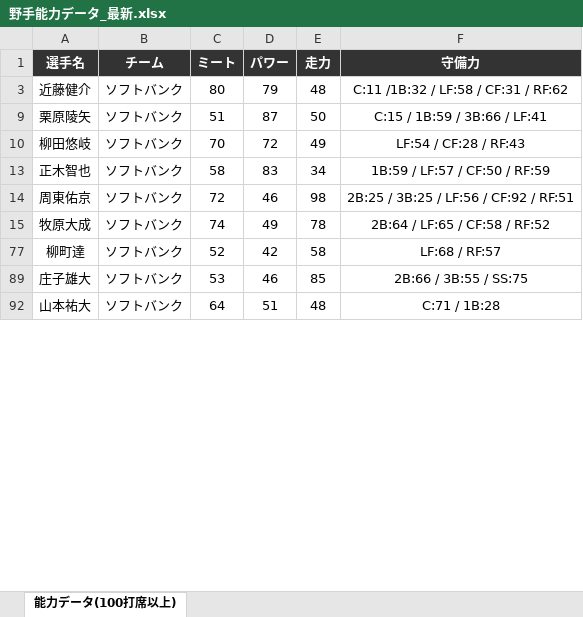
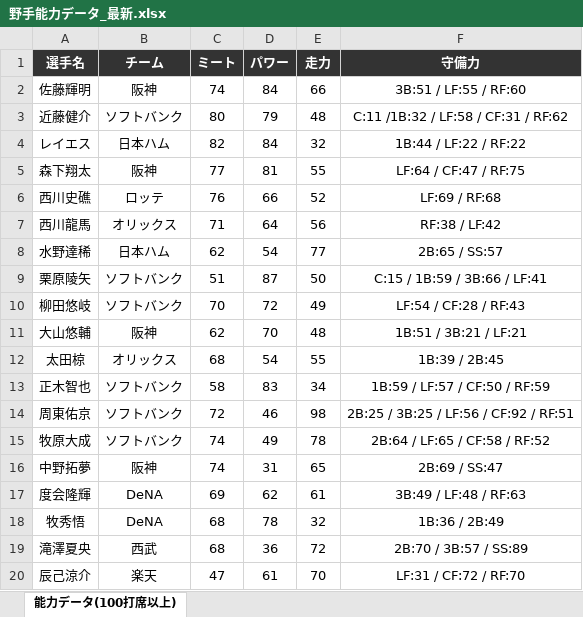
Before and after one commit to fuji210320-takatora/baseballgame, an Excel workbook: 野手能力データ_最新.xlsx, sheet 能力データ(100打席以上), drawn as a sheet; only a part is shown; the shorter side is filled out with more unchanged rows; values as stored, in another font and other column widths than the file's, no borders; the diff covers the shown part only; the diff names each change by its address in the sheet, - before the commit and + after, or states it on an @@ line.

```diff
--- a/野手能力データ_最新.xlsx (sheet 能力データ(100打席以上))
+++ b/野手能力データ_最新.xlsx (sheet 能力データ(100打席以上))
@@ row 2 unhidden: 佐藤輝明 | 阪神 | 74 | 84 | 66 | 3B:51 / LF:55 / RF:60 @@
+row 4: レイエス | 日本ハム | 82 | 84 | 32 | 1B:44 / LF:22 / RF:22
@@ row 5 unhidden: 森下翔太 | 阪神 | 77 | 81 | 55 | LF:64 / CF:47 / RF:75 @@
@@ row 6 unhidden: 西川史礁 | ロッテ | 76 | 66 | 52 | LF:69 / RF:68 @@
@@ row 7 unhidden: 西川龍馬 | オリックス | 71 | 64 | 56 | RF:38 / LF:42 @@
@@ row 8 unhidden: 水野達稀 | 日本ハム | 62 | 54 | 77 | 2B:65 / SS:57 @@
@@ row 11 unhidden: 大山悠輔 | 阪神 | 62 | 70 | 48 | 1B:51 / 3B:21 / LF:21 @@
@@ row 12 unhidden: 太田椋 | オリックス | 68 | 54 | 55 | 1B:39 / 2B:45 @@
+row 16: 中野拓夢 | 阪神 | 74 | 31 | 65 | 2B:69 / SS:47
@@ row 17 unhidden: 度会隆輝 | DeNA | 69 | 62 | 61 | 3B:49 / LF:48 / RF:63 @@
@@ row 18 unhidden: 牧秀悟 | DeNA | 68 | 78 | 32 | 1B:36 / 2B:49 @@
@@ row 19 unhidden: 滝澤夏央 | 西武 | 68 | 36 | 72 | 2B:70 / 3B:57 / SS:89 @@
@@ row 20 unhidden: 辰己涼介 | 楽天 | 47 | 61 | 70 | LF:31 / CF:72 / RF:70 @@
```
Also changed, not shown: 3 added rows and 196 hidden or unhidden rows elsewhere in this sheet, hidden cells, 投手能力データ_最新.xlsx.
